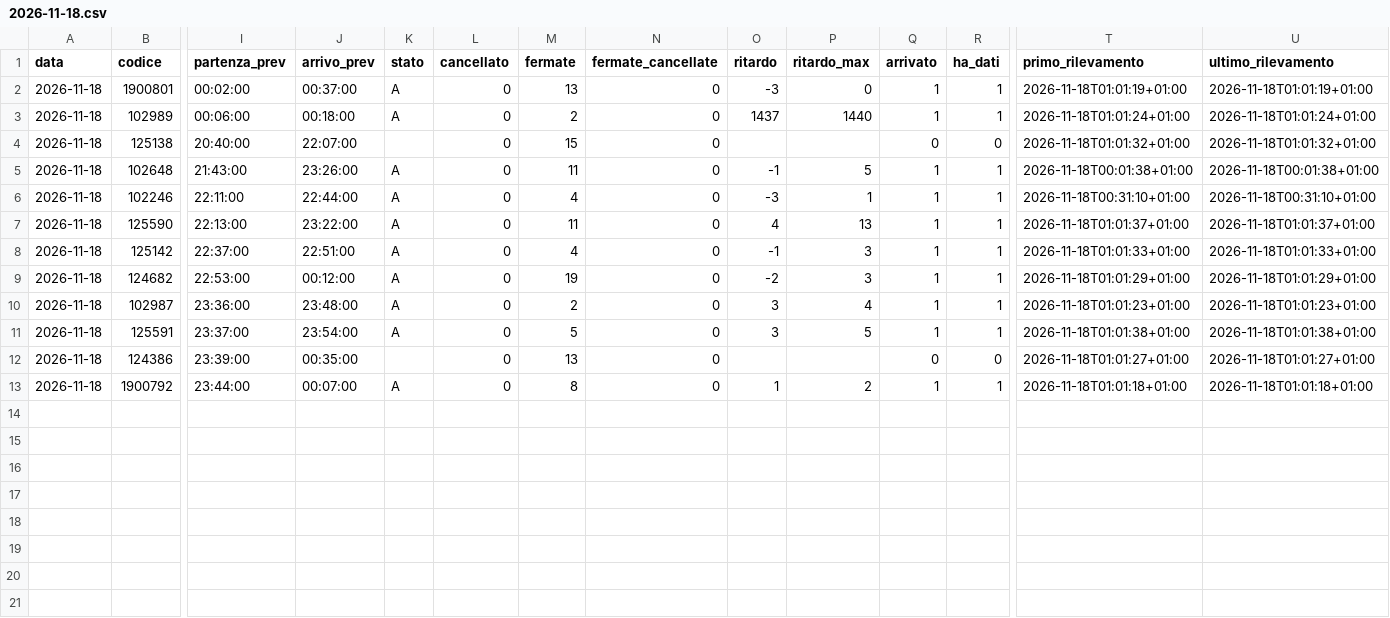
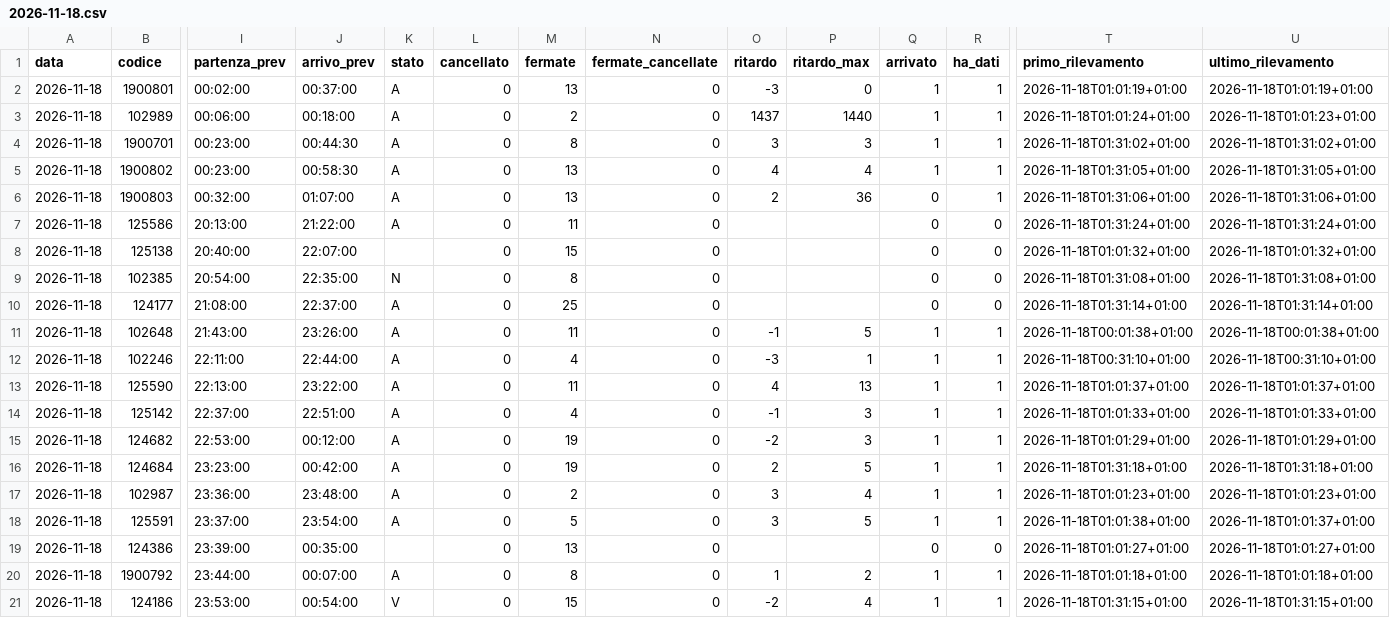
Before and after one commit to Easyinve/trenord-ritardi, a CSV file: archivio/2026-11-18.csv, drawn as a sheet; only a part is shown, gaps mark what is left out; addresses are those after the commit; rows hold the shown columns only; the diff names each change by its address in the sheet, - before the commit and + after, or states it on an @@ line.

```diff
--- a/archivio/2026-11-18.csv
+++ b/archivio/2026-11-18.csv
-U3 (ultimo_rilevamento): 2026-11-18T01:01:24+01:00
+U3 (ultimo_rilevamento): 2026-11-18T01:01:23+01:00
+row 4: 2026-11-18 | 1900701 | 00:23:00 | 00:44:30 | A | 0 | 8 | 0 | 3 | 3 | 1 | 1 | 2026-11-18T01:31:02+01:00 | 2026-11-18T01:31:02+01:00
+row 5: 2026-11-18 | 1900802 | 00:23:00 | 00:58:30 | A | 0 | 13 | 0 | 4 | 4 | 1 | 1 | 2026-11-18T01:31:05+01:00 | 2026-11-18T01:31:05+01:00
+row 6: 2026-11-18 | 1900803 | 00:32:00 | 01:07:00 | A | 0 | 13 | 0 | 2 | 36 | 0 | 1 | 2026-11-18T01:31:06+01:00 | 2026-11-18T01:31:06+01:00
+row 7: 2026-11-18 | 125586 | 20:13:00 | 21:22:00 | A | 0 | 11 | 0 |  |  | 0 | 0 | 2026-11-18T01:31:24+01:00 | 2026-11-18T01:31:24+01:00
+row 9: 2026-11-18 | 102385 | 20:54:00 | 22:35:00 | N | 0 | 8 | 0 |  |  | 0 | 0 | 2026-11-18T01:31:08+01:00 | 2026-11-18T01:31:08+01:00
+row 10: 2026-11-18 | 124177 | 21:08:00 | 22:37:00 | A | 0 | 25 | 0 |  |  | 0 | 0 | 2026-11-18T01:31:14+01:00 | 2026-11-18T01:31:14+01:00
+row 16: 2026-11-18 | 124684 | 23:23:00 | 00:42:00 | A | 0 | 19 | 0 | 2 | 5 | 1 | 1 | 2026-11-18T01:31:18+01:00 | 2026-11-18T01:31:18+01:00
-U18 (ultimo_rilevamento): 2026-11-18T01:01:38+01:00
+U18 (ultimo_rilevamento): 2026-11-18T01:01:37+01:00
+row 21: 2026-11-18 | 124186 | 23:53:00 | 00:54:00 | V | 0 | 15 | 0 | -2 | 4 | 1 | 1 | 2026-11-18T01:31:15+01:00 | 2026-11-18T01:31:15+01:00
```
Also changed, not shown: archivio/mensile.csv, archivio/riepilogo.csv.
